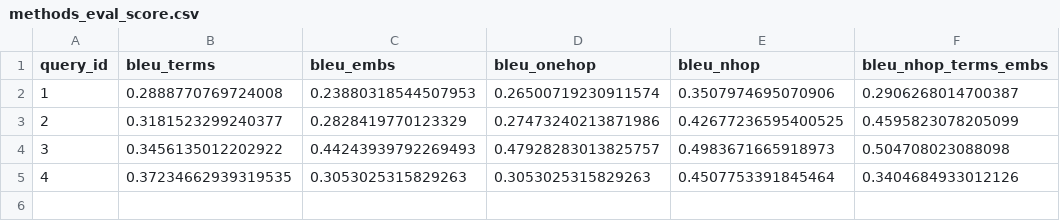
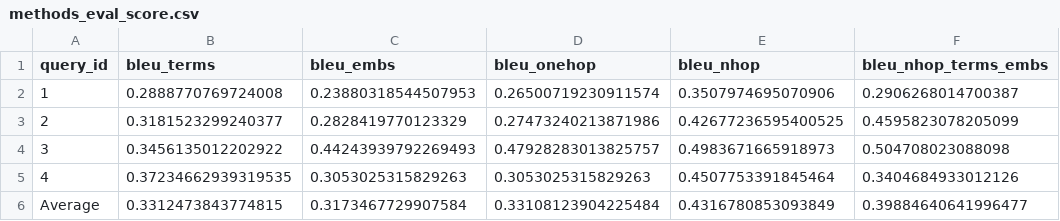
Before and after one commit to kartweb/nl2sparql-thesis, a CSV file: experiments/results/methods_eval_score.csv, drawn as a sheet; the diff names each change by its address in the sheet, - before the commit and + after, or states it on an @@ line.

```diff
--- a/experiments/results/methods_eval_score.csv
+++ b/experiments/results/methods_eval_score.csv
+row 6: Average | 0.3312473843774815 | 0.3173467729907584 | 0.33108123904225484 | 0.4316780853093849 | 0.39884640641996477
```
Also changed, not shown: experiments/results/llm_eval_score.csv, 2 other files.
